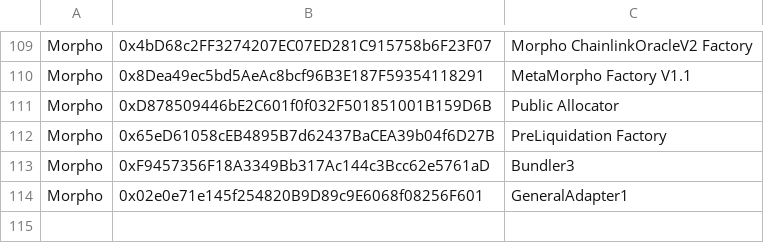
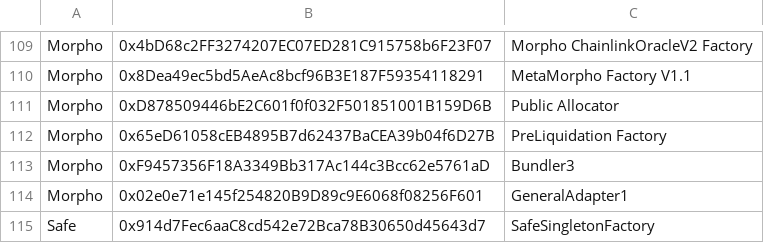
Before and after one commit to sei-protocol/sei-docs, a CSV file: src/components/EcosystemContracts/Ecosystem-Contracts.csv, drawn as a sheet; only a part is shown, gaps mark what is left out; the diff names each change by its address in the sheet, - before the commit and + after, or states it on an @@ line.

Commit message:
Add Safe Wallet factory contract

```diff
--- a/src/components/EcosystemContracts/Ecosystem-Contracts.csv
+++ b/src/components/EcosystemContracts/Ecosystem-Contracts.csv
+row 115: Safe | 0x914d7Fec6aaC8cd542e72Bca78B30650d45643d7 | SafeSingletonFactory
```
Also changed, not shown: 1 other file.
